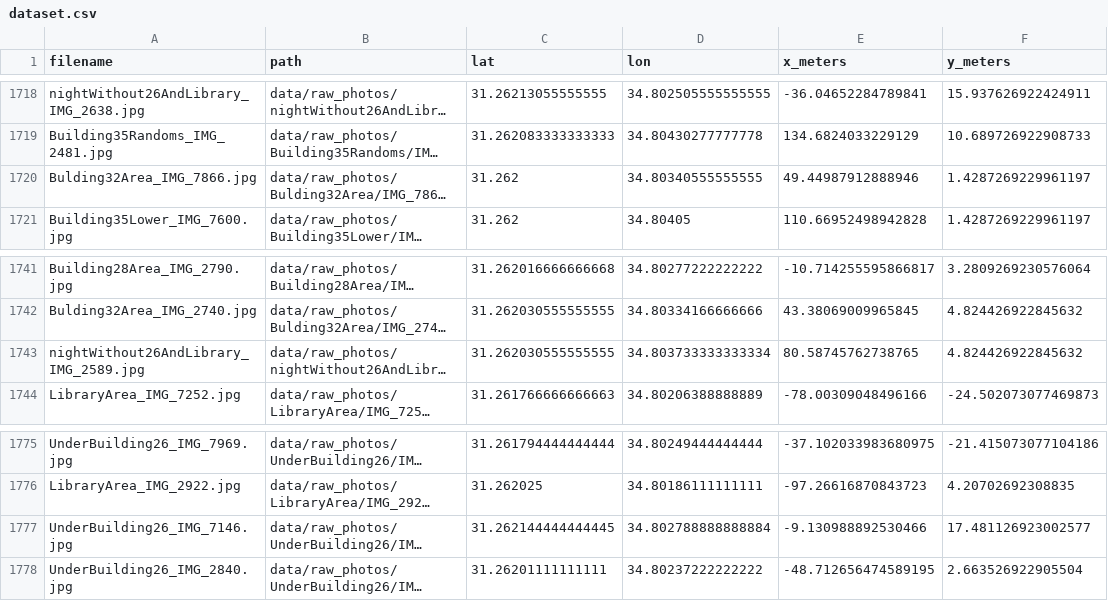
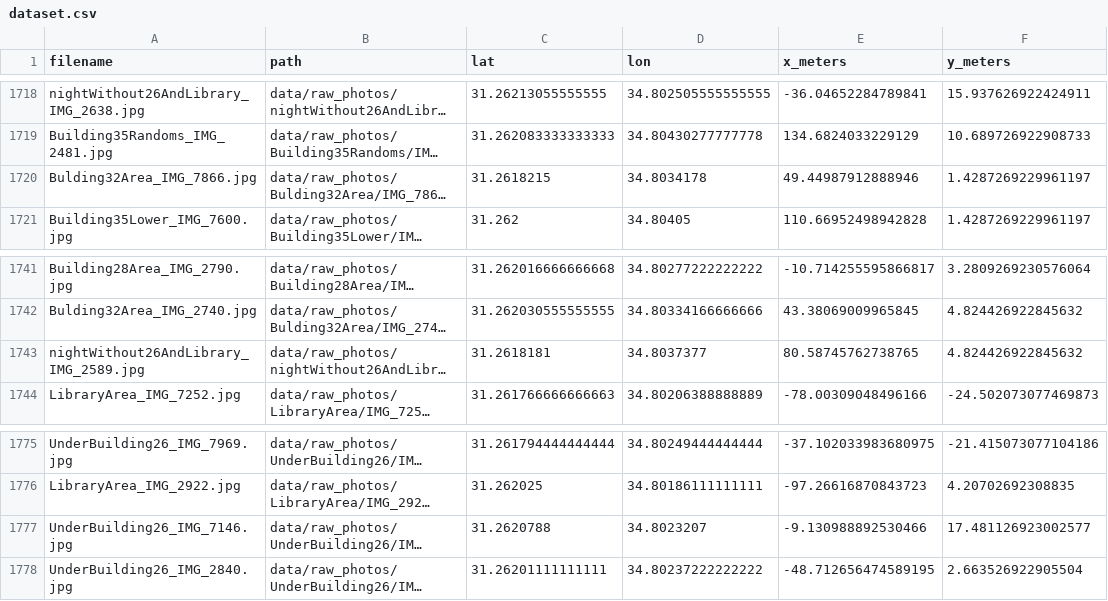
Before and after one commit to guyzilberstein/DeepLearningFinalProject, a CSV file: data/dataset.csv, drawn as a sheet; only a part is shown, gaps mark what is left out; long unchanged cells end in …; the diff names each change by its address in the sheet, - before the commit and + after, or states it on an @@ line.

Commit message:
Add ensemble infrastructure, night augmentation, GPS corrections, and processed images
- Ensemble approach: 3 models with seeds 42, 100, 123
- Night simulation augmentation (25% aggressive darkening)
- 3 GPS label corrections in dataset.csv
- New scripts: predict.py, ensemble_evaluate.py, visualize_ensemble.py, visualize_worst_ensemble.py, export_worst_for_audit.py
- Processed images at 256x256 and 384x384 resolutions
- Final result: 9.83m mean error, 7.18m median error

```diff
--- a/data/dataset.csv
+++ b/data/dataset.csv
-C1720 (lat): 31.262
+C1720 (lat): 31.2618215
-D1720 (lon): 34.80340555555555
+D1720 (lon): 34.8034178
-C1743 (lat): 31.262030555555555
+C1743 (lat): 31.2618181
-D1743 (lon): 34.803733333333334
+D1743 (lon): 34.8037377
-C1777 (lat): 31.262144444444445
+C1777 (lat): 31.2620788
-D1777 (lon): 34.802788888888884
+D1777 (lon): 34.8023207
```
Also changed, not shown: 8 other files.
